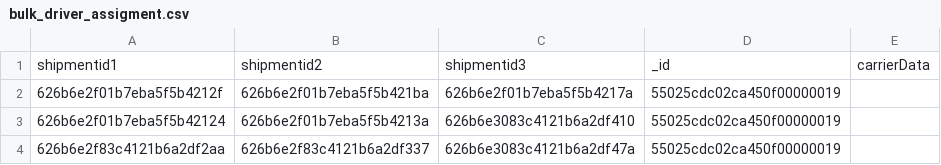
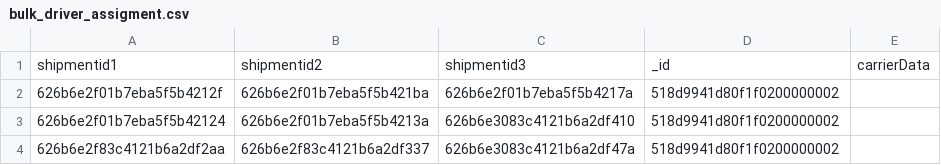
Before and after one commit to Balajiramachandra88/PE_Script, a CSV file: excel/bulk_driver_assigment.csv, drawn as a sheet.

```diff
--- a/excel/bulk_driver_assigment.csv
+++ b/excel/bulk_driver_assigment.csv
@@ -1,4 +1,4 @@
 shipmentid1,shipmentid2,shipmentid3,_id,carrierData
-626b6e2f01b7eba5f5b4212f,626b6e2f01b7eba5f5b421ba,626b6e2f01b7eba5f5b4217a,55025cdc02ca450f00000019
-626b6e2f01b7eba5f5b42124,626b6e2f01b7eba5f5b4213a,626b6e3083c4121b6a2df410,55025cdc02ca450f00000019
-626b6e2f83c4121b6a2df2aa,626b6e2f83c4121b6a2df337,626b6e3083c4121b6a2df47a,55025cdc02ca450f00000019
+626b6e2f01b7eba5f5b4212f,626b6e2f01b7eba5f5b421ba,626b6e2f01b7eba5f5b4217a,518d9941d80f1f0200000002
+626b6e2f01b7eba5f5b42124,626b6e2f01b7eba5f5b4213a,626b6e3083c4121b6a2df410,518d9941d80f1f0200000002
+626b6e2f83c4121b6a2df2aa,626b6e2f83c4121b6a2df337,626b6e3083c4121b6a2df47a,518d9941d80f1f0200000002
```
Also changed, not shown: excel/bulk_appointment_changes.csv, 8 other files.
